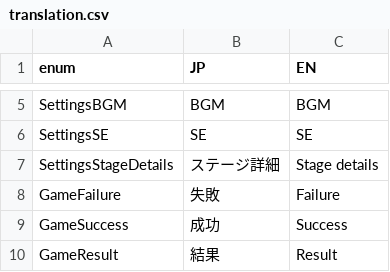
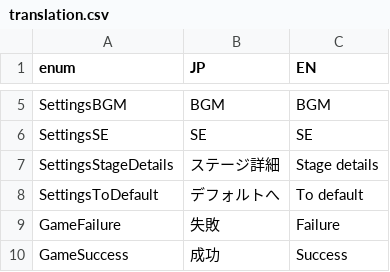
Before and after one commit to bmjoy/Treevel-client, a CSV file: Assets/Project/Resources/GameDatas/translation.csv, drawn as a sheet; only a part is shown, gaps mark what is left out; the shorter side is filled out with more unchanged rows.

Commit message:
Implement button that defaults the settings

```diff
--- a/Assets/Project/Resources/GameDatas/translation.csv
+++ b/Assets/Project/Resources/GameDatas/translation.csv
@@ -7,2 +7,3 @@ SettingsSE,SE,SE
 SettingsStageDetails,ステージ詳細,Stage details
+SettingsToDefault,デフォルトへ,To default
 GameFailure,失敗,Failure
```
Also changed, not shown: 4 other files.
